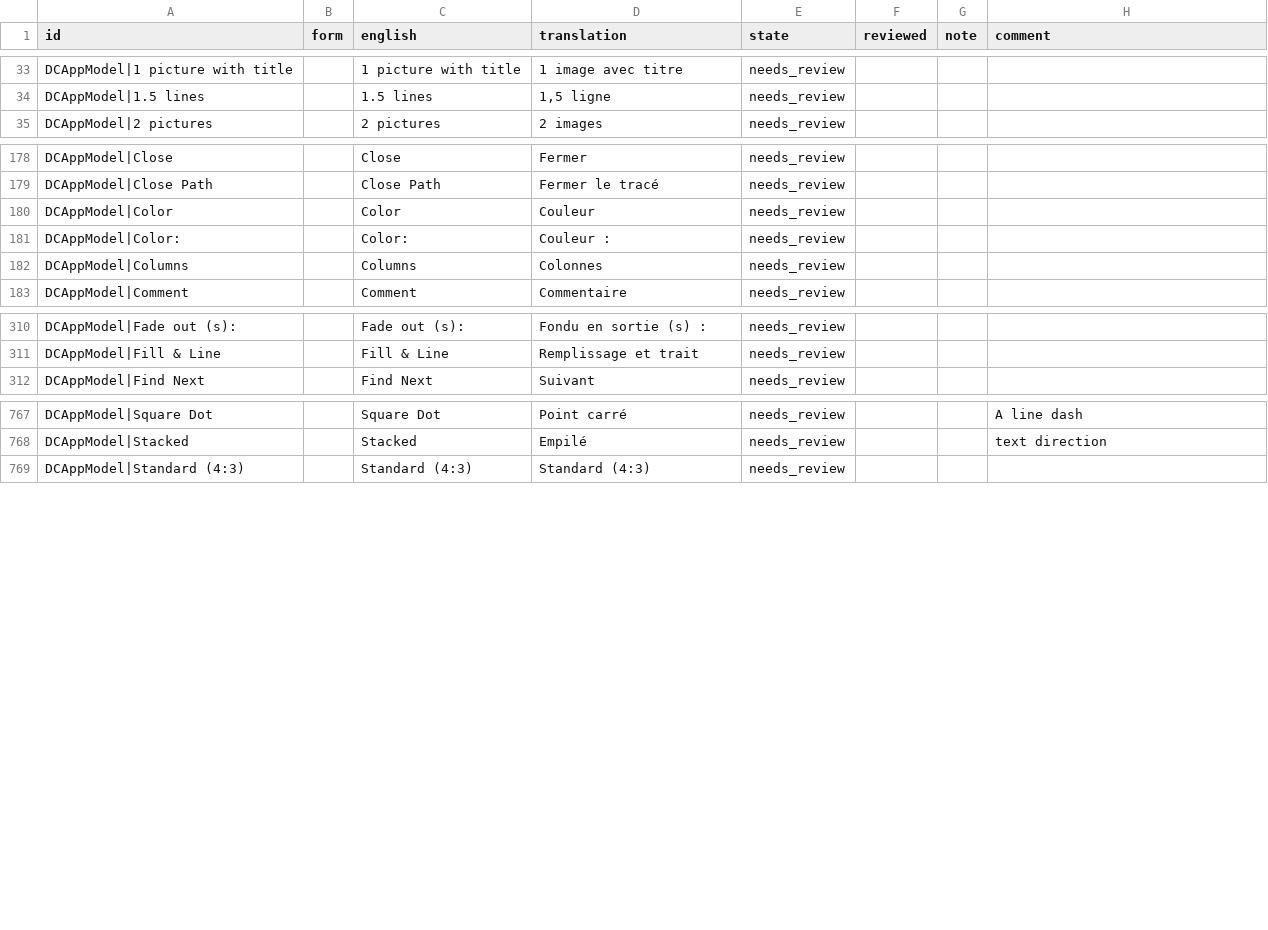
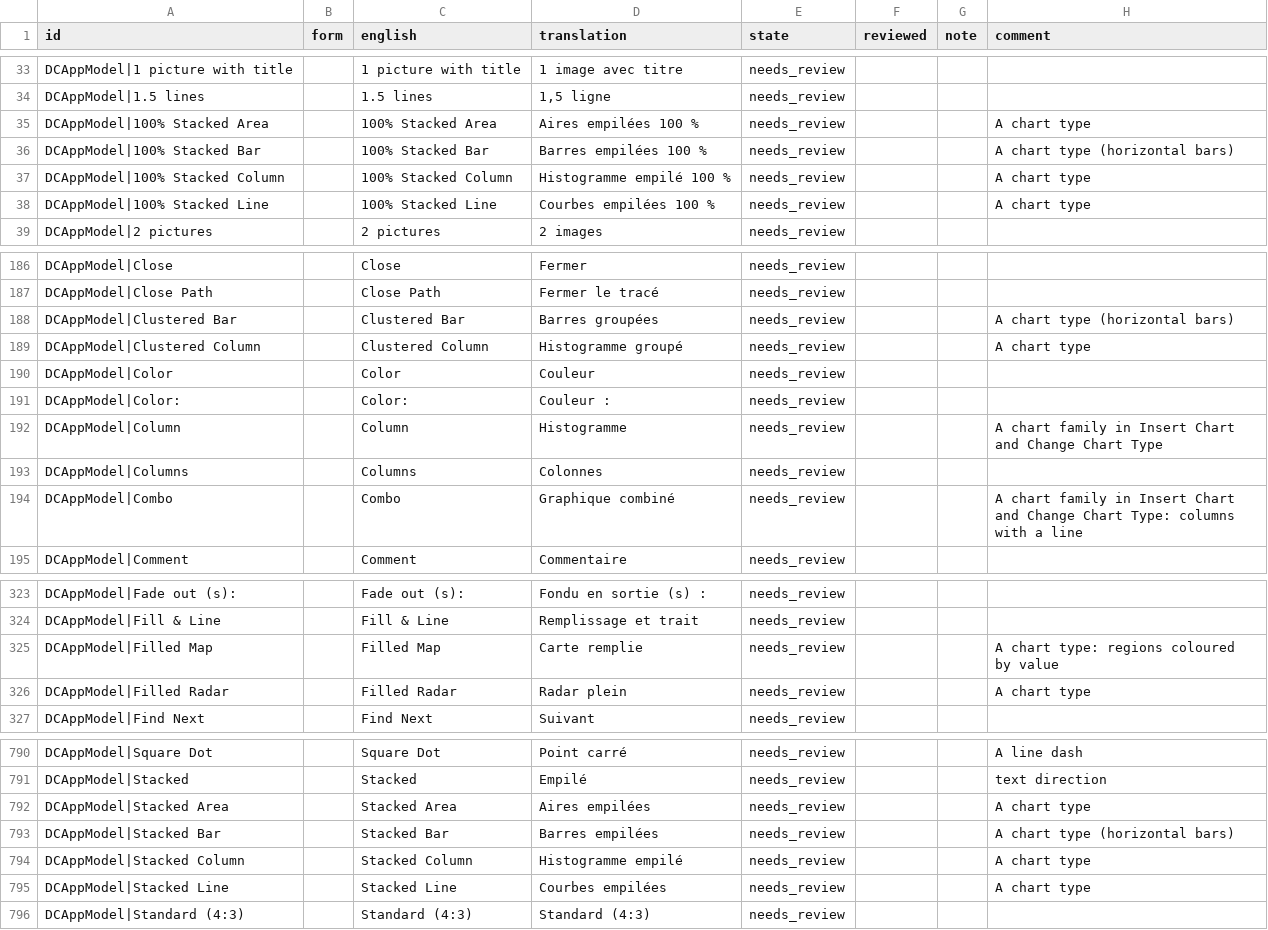
Before and after one commit to xocialize/DeckCraftNative, a CSV file: Docs/localization/review/fr.csv, drawn as a sheet; only a part is shown, gaps mark what is left out; the diff covers the shown part only.

```diff
--- a/Docs/localization/review/fr.csv
+++ b/Docs/localization/review/fr.csv
@@ -34,2 +34,6 @@ DCAppModel|1 picture with title,,1 picture with title,1 image avec titre,needs_r
 DCAppModel|1.5 lines,,1.5 lines,"1,5 ligne",needs_review,,,
+DCAppModel|100% Stacked Area,,100% Stacked Area,Aires empilées 100 %,needs_review,,,A chart type
+DCAppModel|100% Stacked Bar,,100% Stacked Bar,Barres empilées 100 %,needs_review,,,A chart type (horizontal bars)
+DCAppModel|100% Stacked Column,,100% Stacked Column,Histogramme empilé 100 %,needs_review,,,A chart type
+DCAppModel|100% Stacked Line,,100% Stacked Line,Courbes empilées 100 %,needs_review,,,A chart type
 DCAppModel|2 pictures,,2 pictures,2 images,needs_review,,,
@@ -185,5 +193,9 @@ DCAppModel|Close,,Close,Fermer,needs_review,,,
 DCAppModel|Close Path,,Close Path,Fermer le tracé,needs_review,,,
+DCAppModel|Clustered Bar,,Clustered Bar,Barres groupées,needs_review,,,A chart type (horizontal bars)
+DCAppModel|Clustered Column,,Clustered Column,Histogramme groupé,needs_review,,,A chart type
 DCAppModel|Color,,Color,Couleur,needs_review,,,
 DCAppModel|Color:,,Color:,Couleur :,needs_review,,,
+DCAppModel|Column,,Column,Histogramme,needs_review,,,A chart family in Insert Chart and Change Chart Type
 DCAppModel|Columns,,Columns,Colonnes,needs_review,,,
+DCAppModel|Combo,,Combo,Graphique combiné,needs_review,,,A chart family in Insert Chart and Change Chart Type: columns with a line
 DCAppModel|Comment,,Comment,Commentaire,needs_review,,,
@@ -318,2 +331,4 @@ DCAppModel|Fade out (s):,,Fade out (s):,Fondu en sortie (s) :,needs_review,,,
 DCAppModel|Fill & Line,,Fill & Line,Remplissage et trait,needs_review,,,
+DCAppModel|Filled Map,,Filled Map,Carte remplie,needs_review,,,A chart type: regions coloured by value
+DCAppModel|Filled Radar,,Filled Radar,Radar plein,needs_review,,,A chart type
 DCAppModel|Find Next,,Find Next,Suivant,needs_review,,,
@@ -797,2 +821,6 @@ DCAppModel|Square Dot,,Square Dot,Point carré,needs_review,,,A line dash
 DCAppModel|Stacked,,Stacked,Empilé,needs_review,,,text direction
+DCAppModel|Stacked Area,,Stacked Area,Aires empilées,needs_review,,,A chart type
+DCAppModel|Stacked Bar,,Stacked Bar,Barres empilées,needs_review,,,A chart type (horizontal bars)
+DCAppModel|Stacked Column,,Stacked Column,Histogramme empilé,needs_review,,,A chart type
+DCAppModel|Stacked Line,,Stacked Line,Courbes empilées,needs_review,,,A chart type
 DCAppModel|Standard (4:3),,Standard (4:3),Standard (4:3),needs_review,,,
```
Also changed, not shown: 21 added rows and 1 edited cell elsewhere in this file, Docs/localization/review/de.csv, Docs/localization/review/es.csv, 9 other files.
